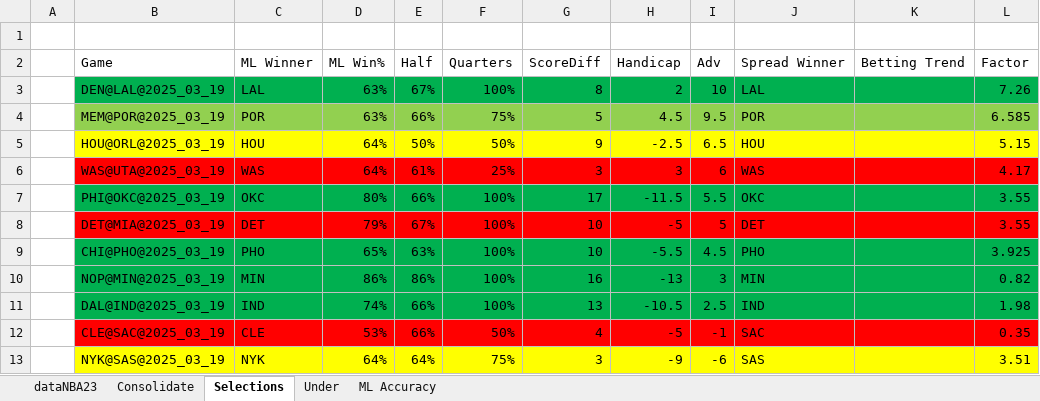
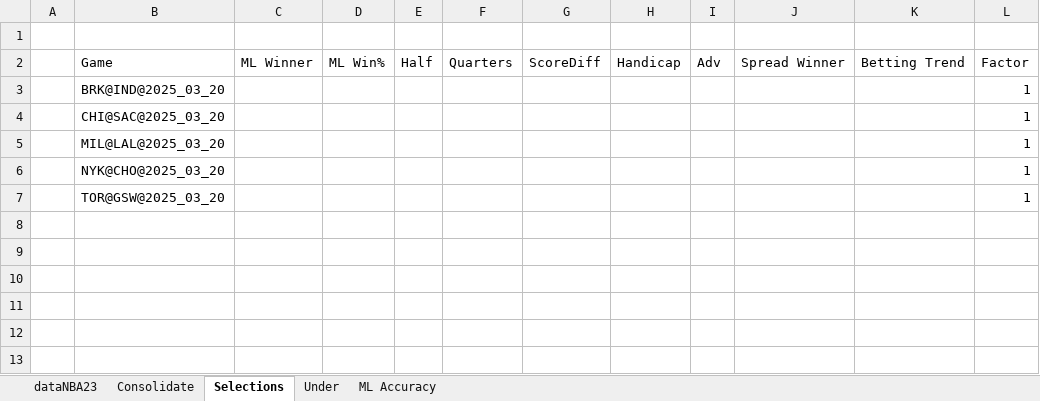
Before and after one commit to chamuco87/NBAAnalyzer, an Excel workbook: AnalysisData/NBATemplate.xlsx, sheet Selections, drawn as a sheet; values as stored, in another font and other column widths than the file's, no borders; table styles not drawn; removed rows and columns are numbered as before the commit, all else as after; the diff names each change by its address in the sheet, - before the commit and + after, or states it on an @@ line.

```diff
--- a/AnalysisData/NBATemplate.xlsx (sheet Selections)
+++ b/AnalysisData/NBATemplate.xlsx (sheet Selections)
-row 3:  | DEN@LAL@2025_03_19 | LAL | 63% | 67% | 100% | 8 | 2 | 10 | LAL |  | 7.26
-row 4:  | MEM@POR@2025_03_19 | POR | 63% | 66% | 75% | 5 | 4.5 | 9.5 | POR |  | 6.585
-row 5:  | HOU@ORL@2025_03_19 | HOU | 64% | 50% | 50% | 9 | -2.5 | 6.5 | HOU |  | 5.15
-row 6:  | WAS@UTA@2025_03_19 | WAS | 64% | 61% | 25% | 3 | 3 | 6 | WAS |  | 4.17
-row 7:  | PHI@OKC@2025_03_19 | OKC | 80% | 66% | 100% | 17 | -11.5 | 5.5 | OKC |  | 3.55
-row 8:  | DET@MIA@2025_03_19 | DET | 79% | 67% | 100% | 10 | -5 | 5 | DET |  | 3.55
-row 9:  | CHI@PHO@2025_03_19 | PHO | 65% | 63% | 100% | 10 | -5.5 | 4.5 | PHO |  | 3.925
-row 10:  | NOP@MIN@2025_03_19 | MIN | 86% | 86% | 100% | 16 | -13 | 3 | MIN |  | 0.82
-row 11:  | DAL@IND@2025_03_19 | IND | 74% | 66% | 100% | 13 | -10.5 | 2.5 | IND |  | 1.98
-row 12:  | CLE@SAC@2025_03_19 | CLE | 53% | 66% | 50% | 4 | -5 | -1 | SAC |  | 0.35
-row 13:  | NYK@SAS@2025_03_19 | NYK | 64% | 64% | 75% | 3 | -9 | -6 | SAS |  | 3.51
+row 3:  | BRK@IND@2025_03_20 |  |  |  |  |  |  |  |  |  | 1
+row 4:  | CHI@SAC@2025_03_20 |  |  |  |  |  |  |  |  |  | 1
+row 5:  | MIL@LAL@2025_03_20 |  |  |  |  |  |  |  |  |  | 1
+row 6:  | NYK@CHO@2025_03_20 |  |  |  |  |  |  |  |  |  | 1
+row 7:  | TOR@GSW@2025_03_20 |  |  |  |  |  |  |  |  |  | 1
```
Also changed, not shown: sheet Consolidate, sheet dataNBA23, 46 other files.
